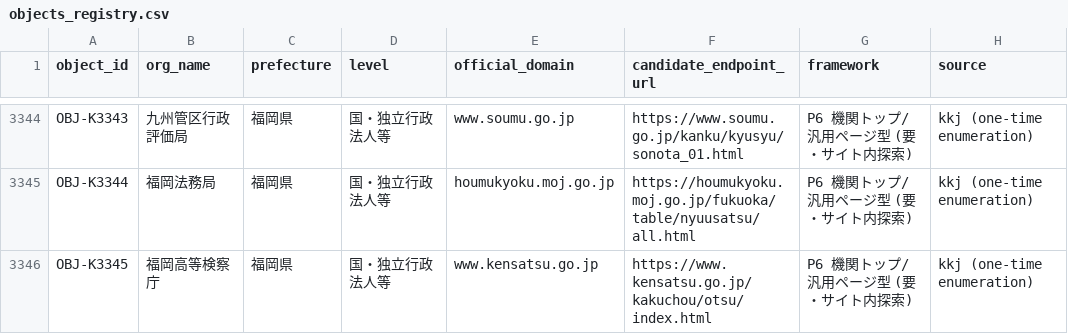
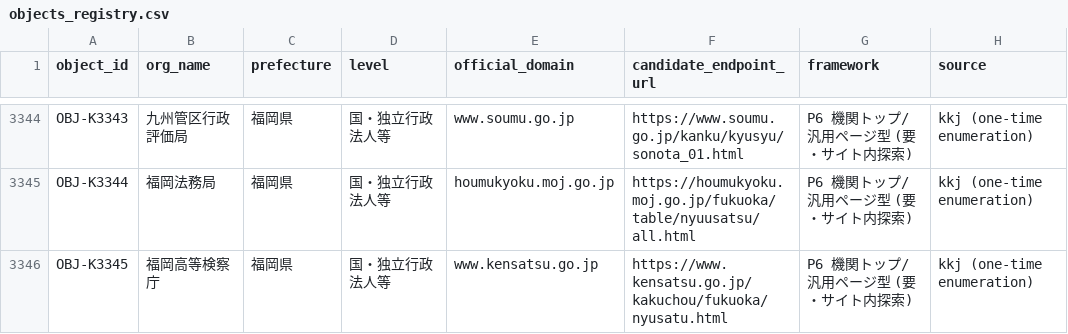
Before and after one commit to sandal5/nst, a CSV file: data/objects_registry.csv, drawn as a sheet; only a part is shown, gaps mark what is left out; the diff covers the shown part only.

Commit message:
registry sync: objects_registry realigned to master after alignment audit A+B (35 cells: candidate_endpoint_url x26, official_domain x9; post-sync drift 0); D1 reload follows after write-quota reset 2026-10-30 09:00 JST

```diff
--- a/data/objects_registry.csv
+++ b/data/objects_registry.csv
@@ -3345,2 +3345,2 @@ OBJ-K3343,九州管区行政評価局,福岡県,国・独立行政法人等,www.
 OBJ-K3344,福岡法務局,福岡県,国・独立行政法人等,houmukyoku.moj.go.jp,https://houmukyoku.moj.go.jp/fukuoka/table/nyuusatsu/all.html,P6 機関トップ/汎用ページ型 (要・サイト内探索),kkj (one-time enumeration)
-OBJ-K3345,福岡高等検察庁,福岡県,国・独立行政法人等,www.kensatsu.go.jp,https://www.kensatsu.go.jp/kakuchou/otsu/index.html,P6 機関トップ/汎用ページ型 (要・サイト内探索),kkj (one-time enumeration)
+OBJ-K3345,福岡高等検察庁,福岡県,国・独立行政法人等,www.kensatsu.go.jp,https://www.kensatsu.go.jp/kakuchou/fukuoka/nyusatu.html,P6 機関トップ/汎用ページ型 (要・サイト内探索),kkj (one-time enumeration)
```
Also changed, not shown: 34 edited cells elsewhere in this file.
